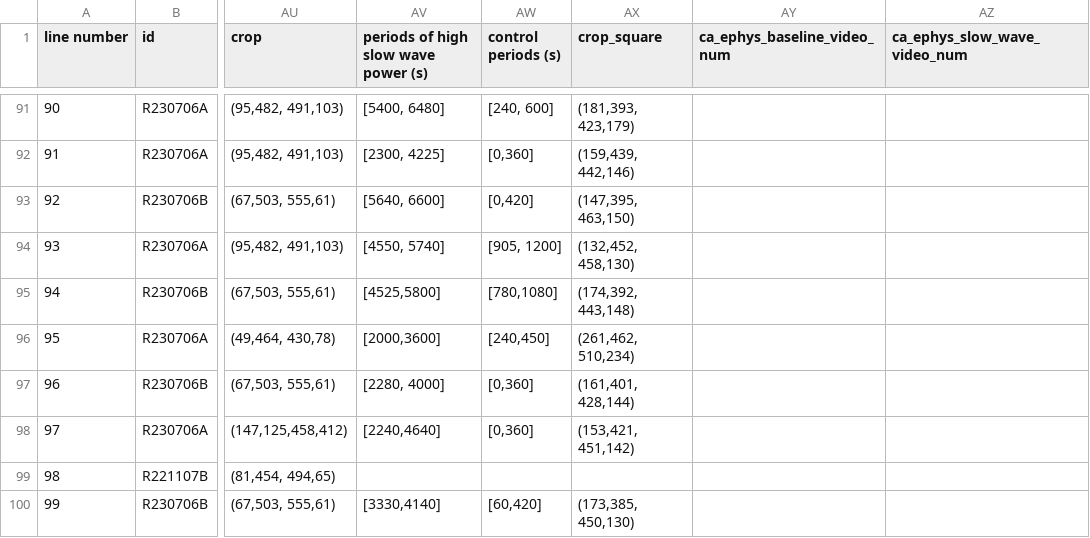
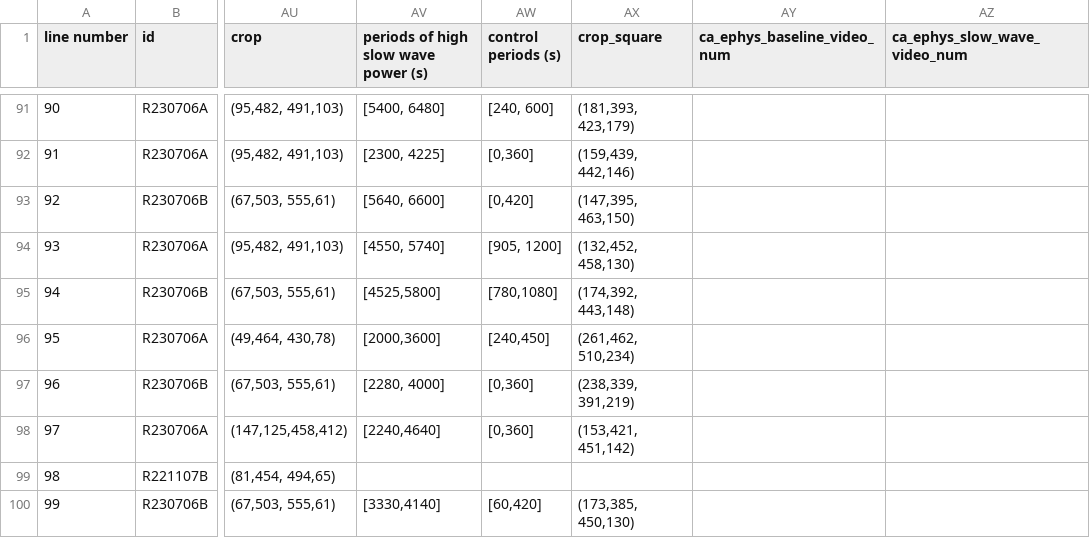
Before and after one commit to emelon8/ACE-NeuroTools, a CSV file: data/analysis_parameters.csv, drawn as a sheet; only a part is shown, gaps mark what is left out; the diff names each change by its address in the sheet, - before the commit and + after, or states it on an @@ line.

```diff
--- a/data/analysis_parameters.csv
+++ b/data/analysis_parameters.csv
-AX97 (crop_square): (161,401, 428,144)
+AX97 (crop_square): (238,339, 391,219)
```
Also changed, not shown: 3 other files.
